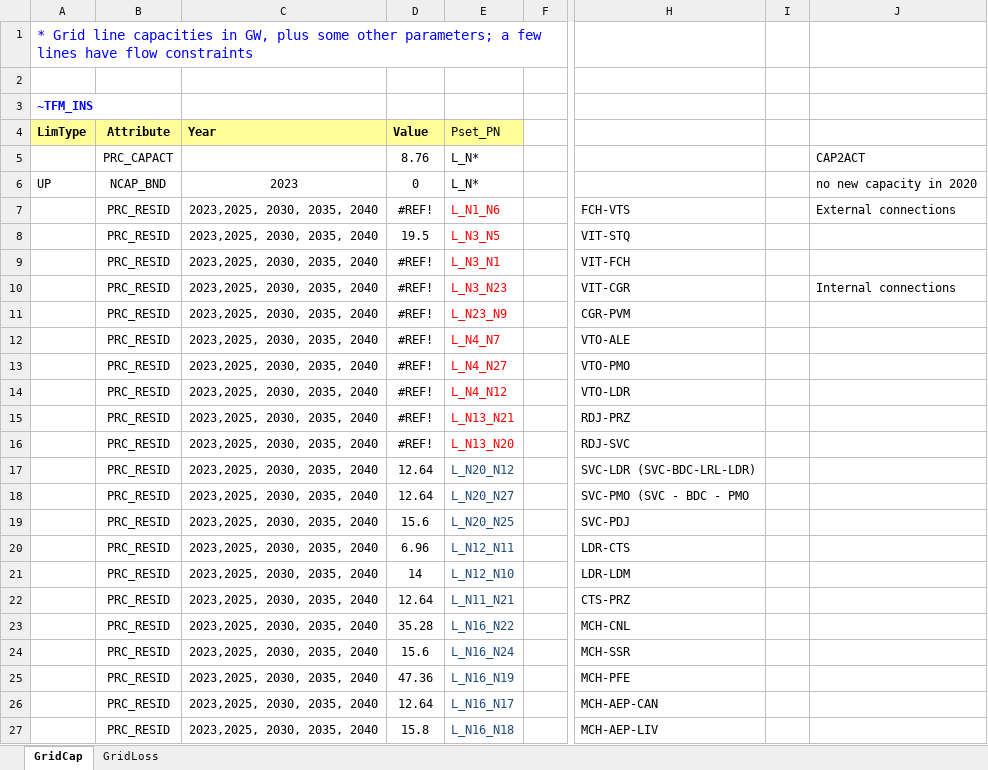
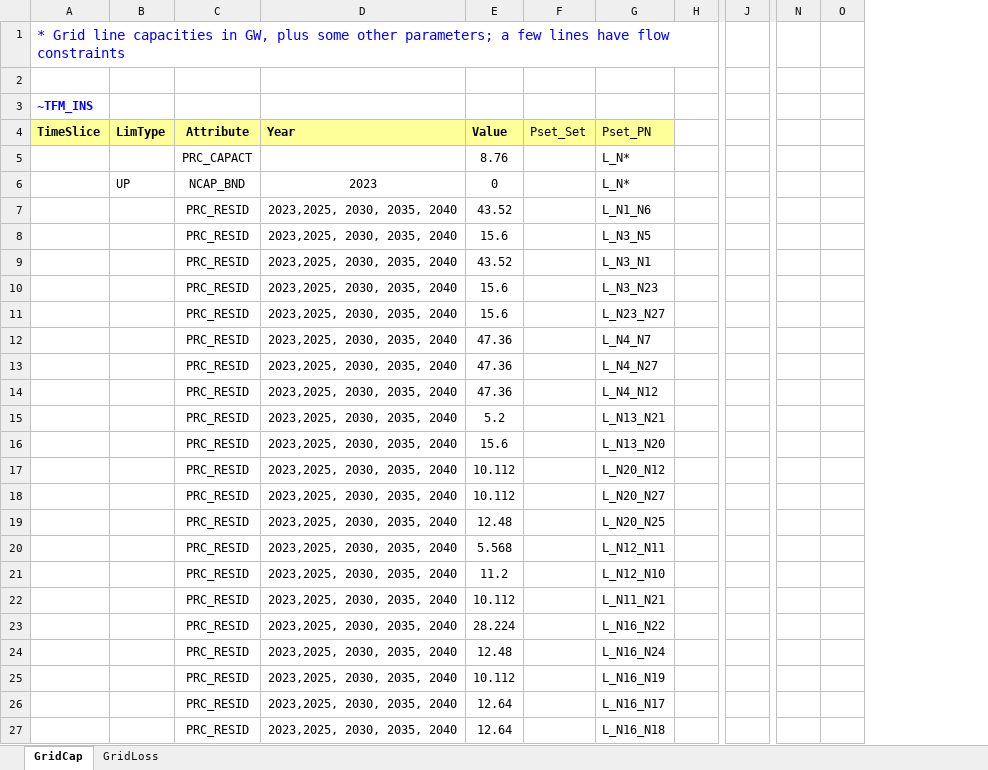
Before and after one commit to saru-1809/VEDA, an Excel workbook: SuppXLS/Scen_BaseOther.xlsx, sheet GridCap, drawn as a sheet; only a part is shown, gaps mark what is left out; values as stored, in another font and other column widths than the file's, no borders; removed rows and columns are numbered as before the commit, all else as after; rows hold the shown columns only; the diff covers the shown part only; the diff names each change by its address in the sheet, - before the commit and + after, or states it on an @@ line.

```diff
--- a/SuppXLS/Scen_BaseOther.xlsx (sheet GridCap)
+++ b/SuppXLS/Scen_BaseOther.xlsx (sheet GridCap)
+column A (TimeSlice), row 1: * Grid line capacities in GW, plus some other parameters; a few lines have flow constraints
+column F (Pset_Set), empty
-column H, rows 7-27: FCH-VTS | VIT-STQ | VIT-FCH | VIT-CGR | CGR-PVM | VTO-ALE | VTO-PMO | VTO-LDR | RDJ-PRZ | RDJ-SVC | SVC-LDR (SVC-BDC-LRL-LDR) | SVC-PMO (SVC - BDC - PMO | SVC-PDJ | LDR-CTS | LDR-LDM | CTS-PRZ | MCH-CNL | MCH-SSR | MCH-PFE | MCH-AEP-CAN | MCH-AEP-LIV
-column I, empty
-column J, rows 5-10: CAP2ACT | no new capacity in 2020 | External connections |  |  | Internal connections
+column J, empty
+column N, empty
+column O, empty
-row 1: * Grid line capacities in GW, plus some other parameters; a few lines have flow constraints
-B2 (LimType): ~TFM_INS
+B2 (LimType): (empty)
+row 3: ~TFM_INS
-E7 (Value): #REF!
+E7 (Value): 43.52
-G7:G16 text colour: #FF0000
+G7:G16 text colour: black
-E8 (Value): 19.5
+E8 (Value): 15.6
-E9 (Value): #REF!
+E9 (Value): 43.52
-E10:E11 (Value): #REF!
+E10:E11 (Value): 15.6
-G11 (Pset_PN): L_N23_N9
+G11 (Pset_PN): L_N23_N27
-E12:E14 (Value): #REF!
+E12:E14 (Value): 47.36
-E15 (Value): #REF!
+E15 (Value): 5.2
-E16 (Value): #REF!
+E16 (Value): 15.6
-E17:E18 (Value): 12.64
+E17:E18 (Value): 10.112
-G17:G27 text colour: #1F497D
+G17:G27 text colour: black
-E19 (Value): 15.6
+E19 (Value): 12.48
-E20 (Value): 6.96
+E20 (Value): 5.568
-E21 (Value): 14
+E21 (Value): 11.2
-E22 (Value): 12.64
+E22 (Value): 10.112
-E23 (Value): 35.28
+E23 (Value): 28.224
-E24 (Value): 15.6
+E24 (Value): 12.48
-E25 (Value): 47.36
+E25 (Value): 10.112
-E27 (Value): 15.8
+E27 (Value): 12.64
```
Also changed, not shown: 1 added row, 1 removed row, 8 edited cells and cell formats elsewhere in this sheet, sheet GridLoss, SuppXLS/Scen_RAMPING.xlsx, 2 other files.
